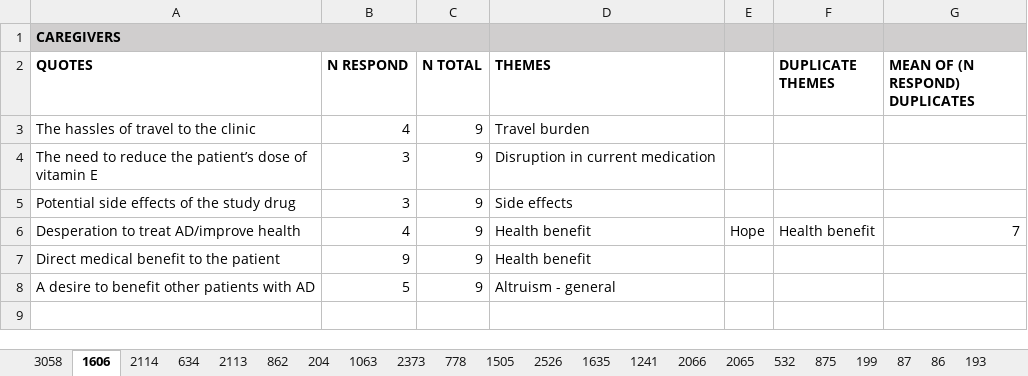
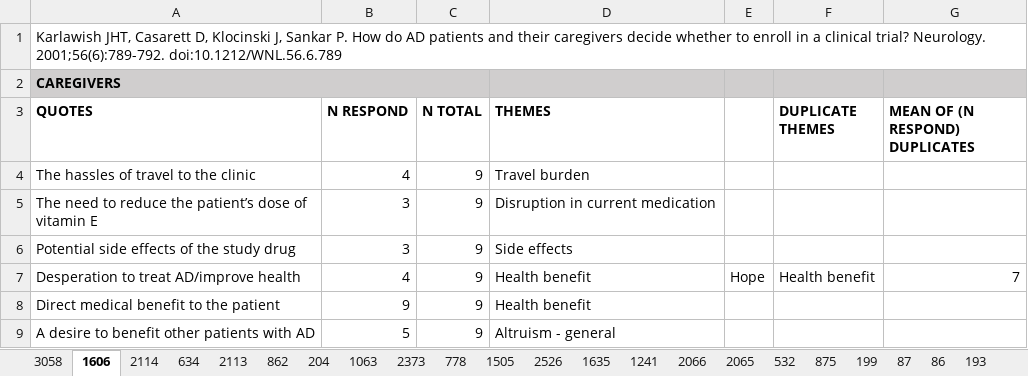
Before and after one commit to daphneweemering/trial-participation, an Excel workbook: review/thematic analysis.xlsx, sheet 1606, drawn as a sheet; values as stored, in another font and other column widths than the file's, no borders; conditional formats not drawn; the diff names each change by its address in the sheet, - before the commit and + after, or states it on an @@ line.

```diff
--- a/review/thematic analysis.xlsx (sheet 1606)
+++ b/review/thematic analysis.xlsx (sheet 1606)
+row 1: Karlawish JHT, Casarett D, Klocinski J, Sankar P. How do AD patients and their caregivers decide whether to enroll in a clinical trial? Neurology. 2001;56(6):789-792. doi:10.1212/WNL.56.6.789
```
Also changed, not shown: sheet Marquez, sheet 2373, sheet 204, sheet 1505, sheet 875, sheet 1601, 29 more sheets.
